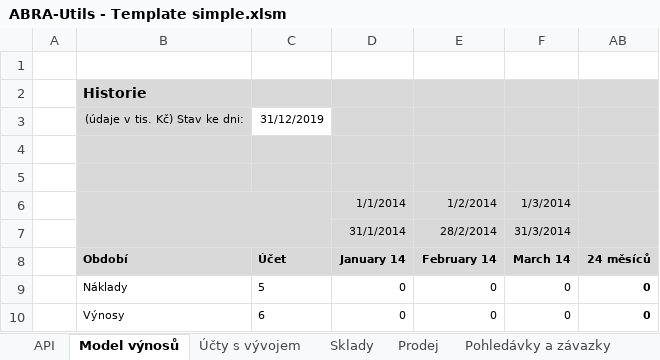
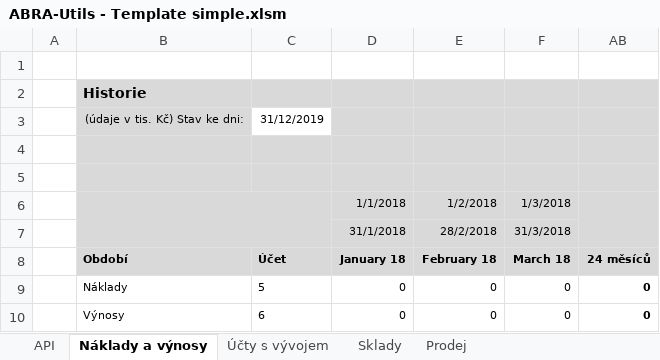
Before and after one commit to primaERP/apiexcelldoplnky, an Excel workbook: ABRA-Utils - Template simple.xlsm, sheet Náklady a výnosy, drawn as a sheet; values as stored, in another font and other column widths than the file's, no borders; charts and pictures not drawn; the diff names each change by its address in the sheet, - before the commit and + after, or states it on an @@ line.

```diff
--- a/ABRA-Utils - Template simple.xlsm (sheet Náklady a výnosy)
+++ b/ABRA-Utils - Template simple.xlsm (sheet Náklady a výnosy)
-sheet tab: Model výnosů
+sheet tab: Náklady a výnosy
-D6 (January 18): 1/1/2014
+D6 (January 18): 1/1/2018
-E6 (February 18): 1/2/2014
+E6 (February 18): 1/2/2018
-F6 (March 18): 1/3/2014
+F6 (March 18): 1/3/2018
-D7 (January 18): 31/1/2014
+D7 (January 18): 31/1/2018
-E7 (February 18): 28/2/2014
+E7 (February 18): 28/2/2018
-F7 (March 18): 31/3/2014
+F7 (March 18): 31/3/2018
-D8: January 14
+D8: January 18
-E8: February 14
+E8: February 18
-F8: March 14
+F8: March 18
```
Also changed, not shown: sheet Majetek, sheet Pohledávky a závazky, sheet Prodej, sheet Mzdy, hidden cells, charts or pictures, ABRA-Utils - Installer.xlsm.
